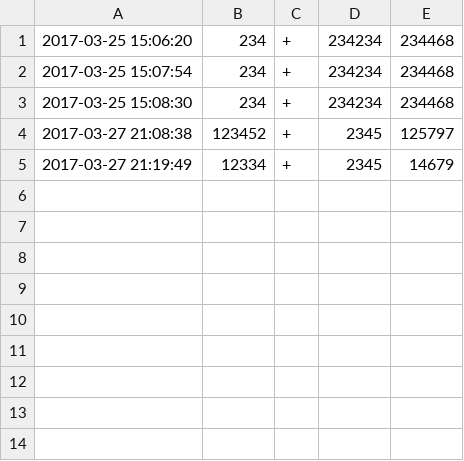
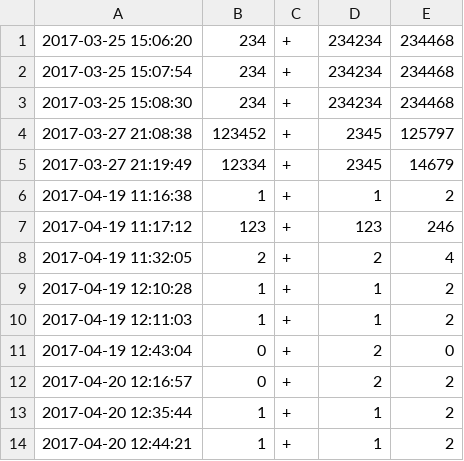
Before and after one commit to tomaszlada/Projekt, a CSV file: web/wyniki.csv, drawn as a sheet; the diff names each change by its address in the sheet, - before the commit and + after, or states it on an @@ line.

```diff
--- a/web/wyniki.csv
+++ b/web/wyniki.csv
+row 6: 2017-04-19 11:16:38 | 1 | + | 1 | 2
+row 7: 2017-04-19 11:17:12 | 123 | + | 123 | 246
+row 8: 2017-04-19 11:32:05 | 2 | + | 2 | 4
+row 9: 2017-04-19 12:10:28 | 1 | + | 1 | 2
+row 10: 2017-04-19 12:11:03 | 1 | + | 1 | 2
+row 11: 2017-04-19 12:43:04 | 0 | + | 2 | 0
+row 12: 2017-04-20 12:16:57 | 0 | + | 2 | 2
+row 13: 2017-04-20 12:35:44 | 1 | + | 1 | 2
+row 14: 2017-04-20 12:44:21 | 1 | + | 1 | 2
```
Also changed, not shown: 34 other files.
